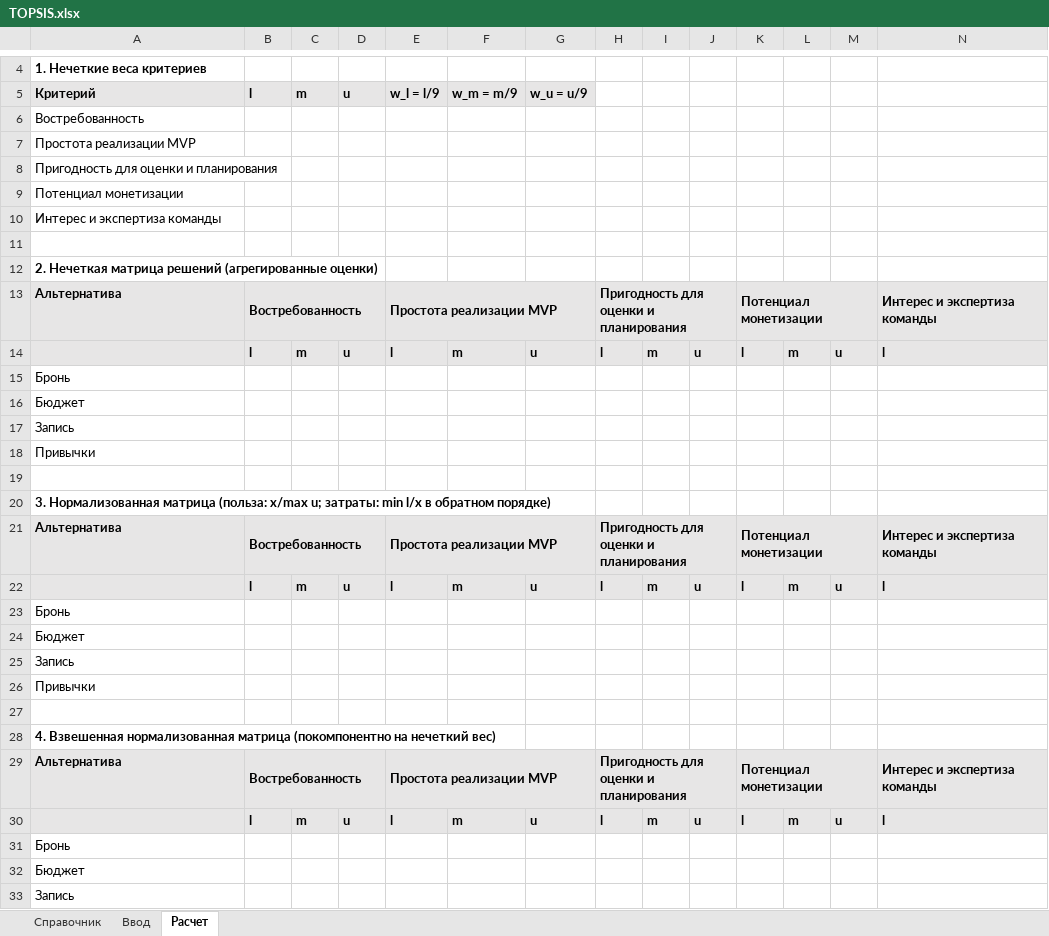
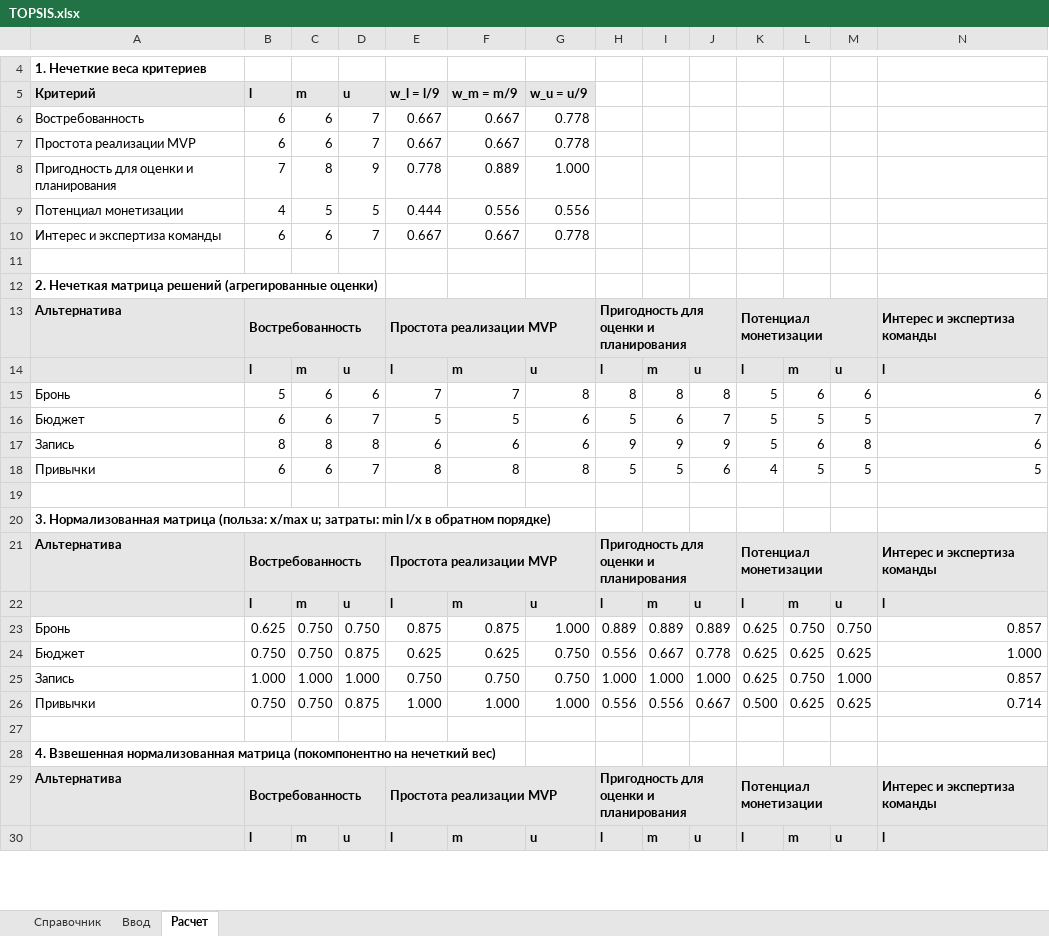
Before and after one commit to J3MeTron/ProjectManagment_CSF_2026, an Excel workbook: phase-1/TOPSIS.xlsx, sheet Расчет, drawn as a sheet; only a part is shown, gaps mark what is left out; values as stored, in another font and other column widths than the file's, no borders; removed rows and columns are numbered as before the commit, all else as after; rows hold the shown columns only; the diff covers the shown part only; the diff names each change by its address in the sheet, - before the commit and + after, or states it on an @@ line.

Commit message:
Файлы TOPSIS, МАИ с изменениями

```diff
--- a/phase-1/TOPSIS.xlsx (sheet Расчет)
+++ b/phase-1/TOPSIS.xlsx (sheet Расчет)
-row 6: Востребованность
-row 7: Простота реализации MVP
-row 8: Пригодность для оценки и планирования
-row 9: Потенциал монетизации
-row 10: Интерес и экспертиза команды
+row 6: Востребованность | 6 | 6 | 7 | 0.667 | 0.667 | 0.778
+row 7: Простота реализации MVP | 6 | 6 | 7 | 0.667 | 0.667 | 0.778
+row 8: Пригодность для оценки и планирования | 7 | 8 | 9 | 0.778 | 0.889 | 1.000
+row 9: Потенциал монетизации | 4 | 5 | 5 | 0.444 | 0.556 | 0.556
+row 10: Интерес и экспертиза команды | 6 | 6 | 7 | 0.667 | 0.667 | 0.778
-row 15: Бронь
-row 16: Бюджет
-row 17: Запись
-row 18: Привычки
+row 15: Бронь | 5 | 6 | 6 | 7 | 7 | 8 | 8 | 8 | 8 | 5 | 6 | 6 | 6
+row 16: Бюджет | 6 | 6 | 7 | 5 | 5 | 6 | 5 | 6 | 7 | 5 | 5 | 5 | 7
+row 17: Запись | 8 | 8 | 8 | 6 | 6 | 6 | 9 | 9 | 9 | 5 | 6 | 8 | 6
+row 18: Привычки | 6 | 6 | 7 | 8 | 8 | 8 | 5 | 5 | 6 | 4 | 5 | 5 | 5
-row 23: Бронь
-row 24: Бюджет
-row 25: Запись
-row 26: Привычки
+row 23: Бронь | 0.625 | 0.750 | 0.750 | 0.875 | 0.875 | 1.000 | 0.889 | 0.889 | 0.889 | 0.625 | 0.750 | 0.750 | 0.857
+row 24: Бюджет | 0.750 | 0.750 | 0.875 | 0.625 | 0.625 | 0.750 | 0.556 | 0.667 | 0.778 | 0.625 | 0.625 | 0.625 | 1.000
+row 25: Запись | 1.000 | 1.000 | 1.000 | 0.750 | 0.750 | 0.750 | 1.000 | 1.000 | 1.000 | 0.625 | 0.750 | 1.000 | 0.857
+row 26: Привычки | 0.750 | 0.750 | 0.875 | 1.000 | 1.000 | 1.000 | 0.556 | 0.556 | 0.667 | 0.500 | 0.625 | 0.625 | 0.714
-row 31: Бронь
-row 32: Бюджет
-row 33: Запись
```
Also changed, not shown: 10 added rows and 7 removed rows elsewhere in this sheet, sheet Ввод, phase-1/МАИ.xlsx.
